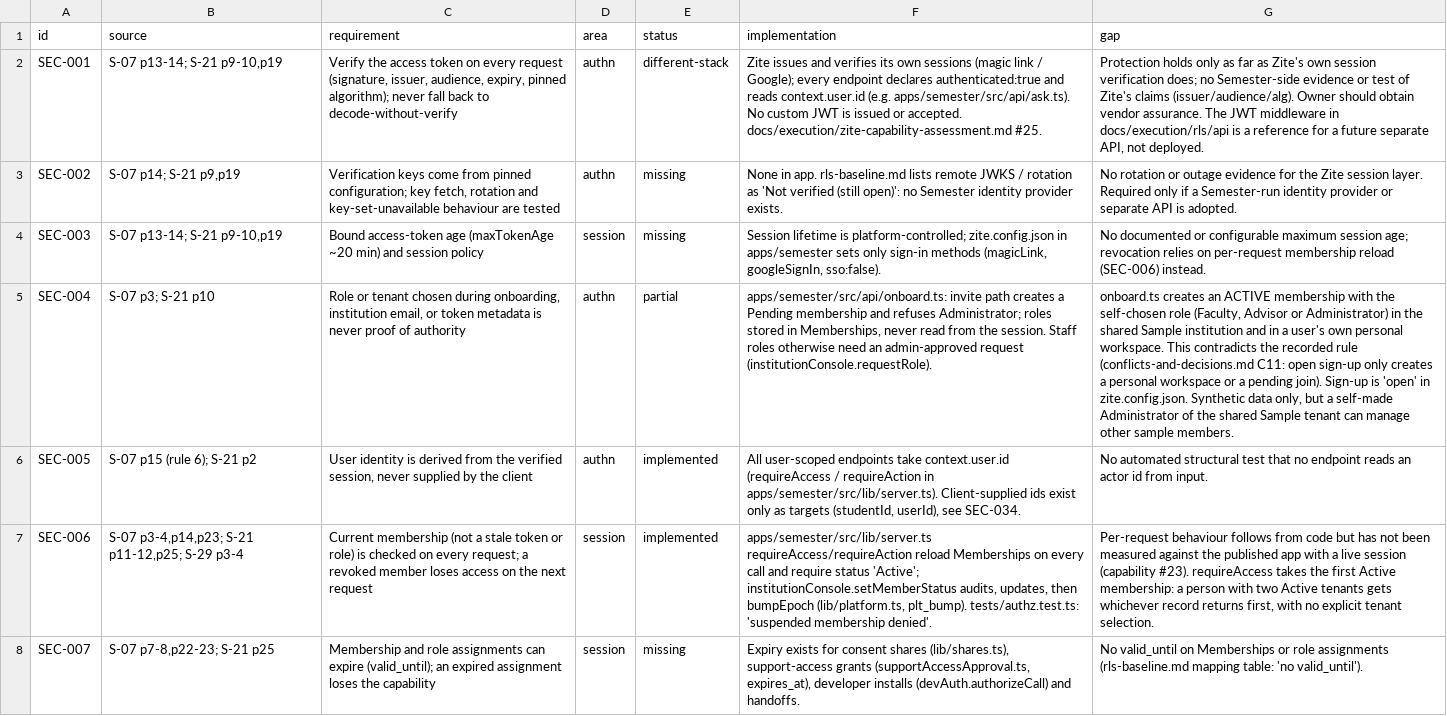
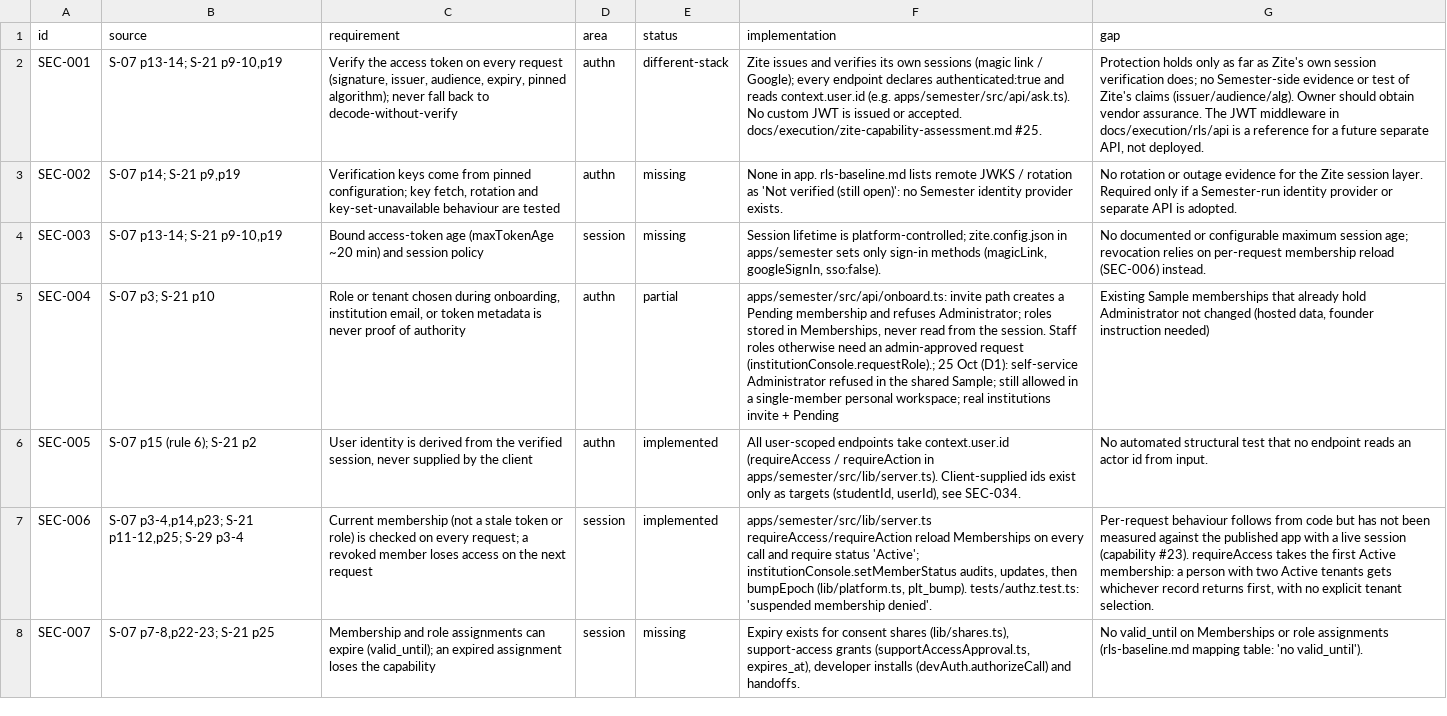
Before and after one commit to harrisonjrubin7-cmyk/semester, a CSV file: zite/docs/execution/security-requirements.csv, drawn as a sheet; only a part is shown; the diff names each change by its address in the sheet, - before the commit and + after, or states it on an @@ line.

```diff
--- a/zite/docs/execution/security-requirements.csv
+++ b/zite/docs/execution/security-requirements.csv
-F5 (implementation): …admin-approved request (institutionConsole.requestRole).
+F5 (implementation): …admin-approved request (institutionConsole.requestRole).; 25 Oct (D1): self-service Administrator refused in the shared Sample; still allowed in a single-member personal workspace; real institutions invite + Pending
-G5 (gap): onboard.ts creates an ACTIVE membership with the self-chosen role (Faculty, Advisor or Administrator) in the shared Sample institution and in a user's own personal workspace. This contradicts the recorded rule (conflicts-and-decisions.md C11: open sign-up only creates a personal workspace or a pending join). Sign-up is 'open' in zite.config.json. Synthetic data only, but a self-made Administrator of the shared Sample tenant can manage other sample members.
+G5 (gap): Existing Sample memberships that already hold Administrator not changed (hosted data, founder instruction needed)
```
Also changed, not shown: zite/docs/execution/registrar-requirements.csv, 12 other files.
